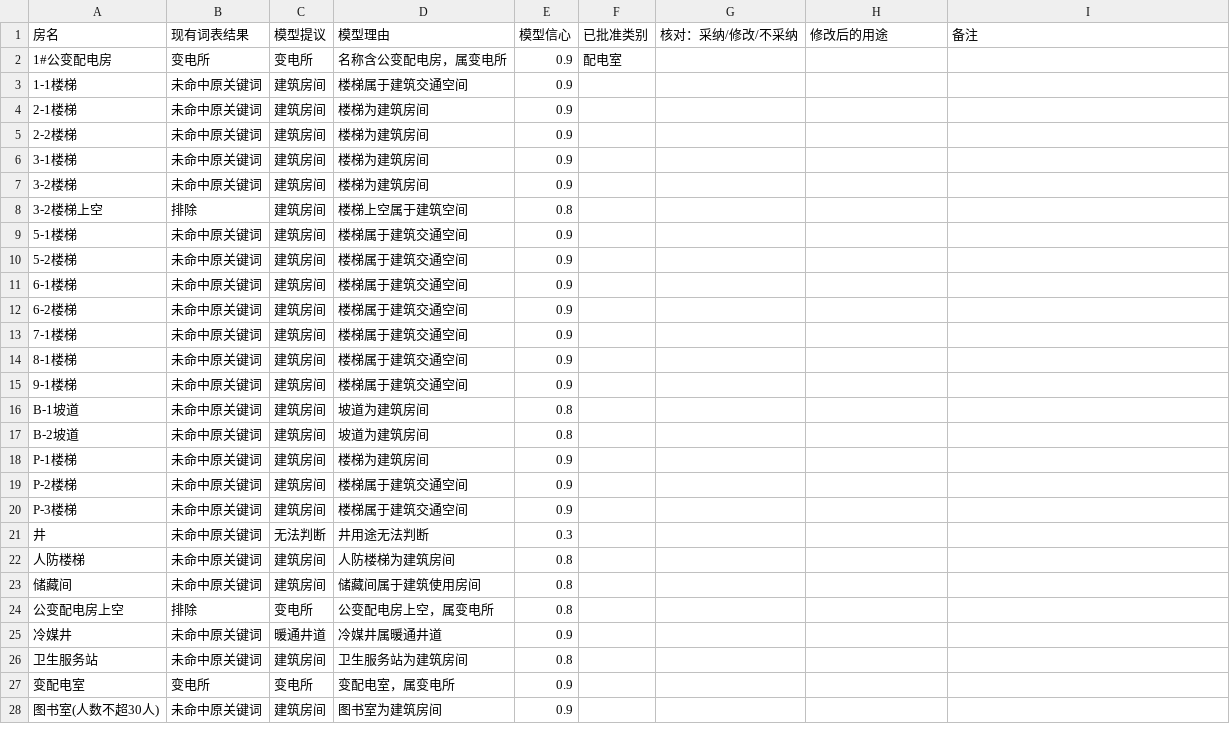
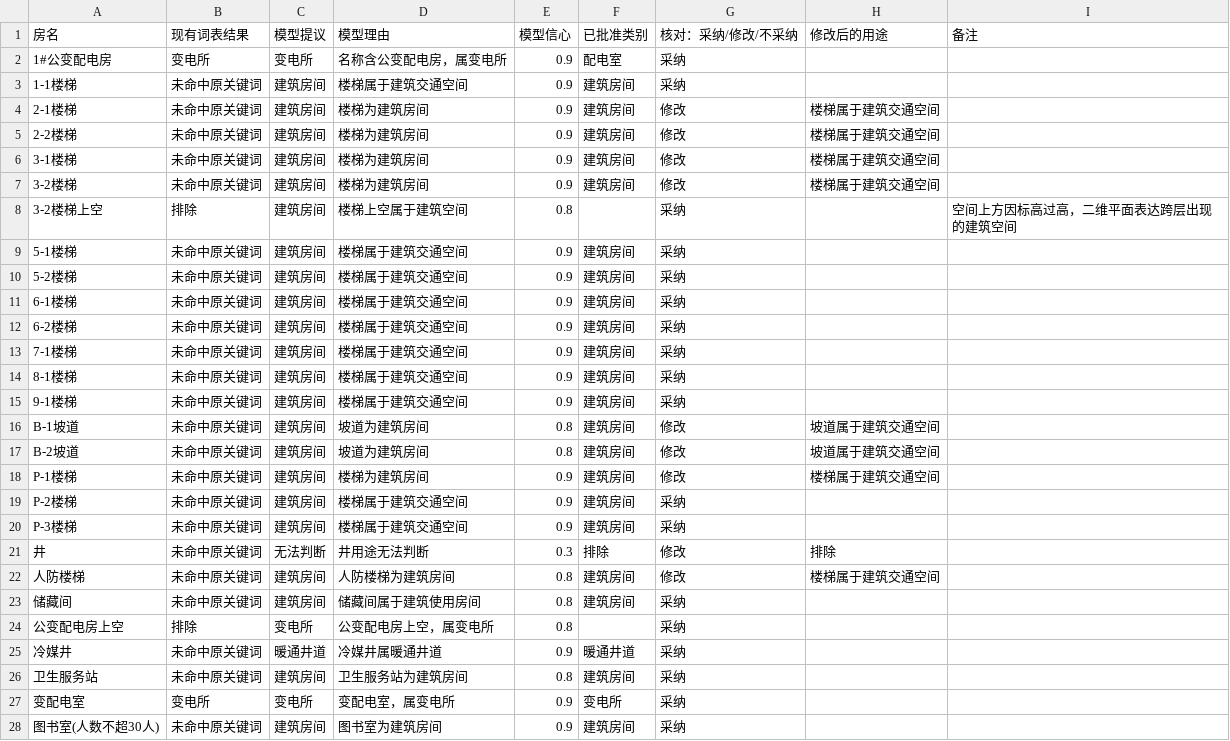
Before and after one commit to paigu3571/GeomVerity, a CSV file: eval/naming-review.csv, drawn as a sheet; only a part is shown; the diff covers the shown part only.

```diff
--- a/eval/naming-review.csv
+++ b/eval/naming-review.csv
@@ -1,28 +1,28 @@
 房名,现有词表结果,模型提议,模型理由,模型信心,已批准类别,核对：采纳/修改/不采纳,修改后的用途,备注
-1#公变配电房,变电所,变电所,名称含公变配电房，属变电所,0.9,配电室,,,
-1-1楼梯,未命中原关键词,建筑房间,楼梯属于建筑交通空间,0.9,,,,
-2-1楼梯,未命中原关键词,建筑房间,楼梯为建筑房间,0.9,,,,
-2-2楼梯,未命中原关键词,建筑房间,楼梯为建筑房间,0.9,,,,
-3-1楼梯,未命中原关键词,建筑房间,楼梯为建筑房间,0.9,,,,
-3-2楼梯,未命中原关键词,建筑房间,楼梯为建筑房间,0.9,,,,
-3-2楼梯上空,排除,建筑房间,楼梯上空属于建筑空间,0.8,,,,
-5-1楼梯,未命中原关键词,建筑房间,楼梯属于建筑交通空间,0.9,,,,
-5-2楼梯,未命中原关键词,建筑房间,楼梯属于建筑交通空间,0.9,,,,
-6-1楼梯,未命中原关键词,建筑房间,楼梯属于建筑交通空间,0.9,,,,
-6-2楼梯,未命中原关键词,建筑房间,楼梯属于建筑交通空间,0.9,,,,
-7-1楼梯,未命中原关键词,建筑房间,楼梯属于建筑交通空间,0.9,,,,
-8-1楼梯,未命中原关键词,建筑房间,楼梯属于建筑交通空间,0.9,,,,
-9-1楼梯,未命中原关键词,建筑房间,楼梯属于建筑交通空间,0.9,,,,
-B-1坡道,未命中原关键词,建筑房间,坡道为建筑房间,0.8,,,,
-B-2坡道,未命中原关键词,建筑房间,坡道为建筑房间,0.8,,,,
-P-1楼梯,未命中原关键词,建筑房间,楼梯为建筑房间,0.9,,,,
-P-2楼梯,未命中原关键词,建筑房间,楼梯属于建筑交通空间,0.9,,,,
-P-3楼梯,未命中原关键词,建筑房间,楼梯属于建筑交通空间,0.9,,,,
-井,未命中原关键词,无法判断,井用途无法判断,0.3,,,,
-人防楼梯,未命中原关键词,建筑房间,人防楼梯为建筑房间,0.8,,,,
-储藏间,未命中原关键词,建筑房间,储藏间属于建筑使用房间,0.8,,,,
-公变配电房上空,排除,变电所,公变配电房上空，属变电所,0.8,,,,
-冷媒井,未命中原关键词,暖通井道,冷媒井属暖通井道,0.9,,,,
-卫生服务站,未命中原关键词,建筑房间,卫生服务站为建筑房间,0.8,,,,
-变配电室,变电所,变电所,变配电室，属变电所,0.9,,,,
-图书室(人数不超30人),未命中原关键词,建筑房间,图书室为建筑房间,0.9,,,,
+1#公变配电房,变电所,变电所,名称含公变配电房，属变电所,0.9,配电室,采纳,,
+1-1楼梯,未命中原关键词,建筑房间,楼梯属于建筑交通空间,0.9,建筑房间,采纳,,
+2-1楼梯,未命中原关键词,建筑房间,楼梯为建筑房间,0.9,建筑房间,修改,楼梯属于建筑交通空间,
+2-2楼梯,未命中原关键词,建筑房间,楼梯为建筑房间,0.9,建筑房间,修改,楼梯属于建筑交通空间,
+3-1楼梯,未命中原关键词,建筑房间,楼梯为建筑房间,0.9,建筑房间,修改,楼梯属于建筑交通空间,
+3-2楼梯,未命中原关键词,建筑房间,楼梯为建筑房间,0.9,建筑房间,修改,楼梯属于建筑交通空间,
+3-2楼梯上空,排除,建筑房间,楼梯上空属于建筑空间,0.8,,采纳,,空间上方因标高过高，二维平面表达跨层出现的建筑空间
+5-1楼梯,未命中原关键词,建筑房间,楼梯属于建筑交通空间,0.9,建筑房间,采纳,,
+5-2楼梯,未命中原关键词,建筑房间,楼梯属于建筑交通空间,0.9,建筑房间,采纳,,
+6-1楼梯,未命中原关键词,建筑房间,楼梯属于建筑交通空间,0.9,建筑房间,采纳,,
+6-2楼梯,未命中原关键词,建筑房间,楼梯属于建筑交通空间,0.9,建筑房间,采纳,,
+7-1楼梯,未命中原关键词,建筑房间,楼梯属于建筑交通空间,0.9,建筑房间,采纳,,
+8-1楼梯,未命中原关键词,建筑房间,楼梯属于建筑交通空间,0.9,建筑房间,采纳,,
+9-1楼梯,未命中原关键词,建筑房间,楼梯属于建筑交通空间,0.9,建筑房间,采纳,,
+B-1坡道,未命中原关键词,建筑房间,坡道为建筑房间,0.8,建筑房间,修改,坡道属于建筑交通空间,
+B-2坡道,未命中原关键词,建筑房间,坡道为建筑房间,0.8,建筑房间,修改,坡道属于建筑交通空间,
+P-1楼梯,未命中原关键词,建筑房间,楼梯为建筑房间,0.9,建筑房间,修改,楼梯属于建筑交通空间,
+P-2楼梯,未命中原关键词,建筑房间,楼梯属于建筑交通空间,0.9,建筑房间,采纳,,
+P-3楼梯,未命中原关键词,建筑房间,楼梯属于建筑交通空间,0.9,建筑房间,采纳,,
+井,未命中原关键词,无法判断,井用途无法判断,0.3,排除,修改,排除,
+人防楼梯,未命中原关键词,建筑房间,人防楼梯为建筑房间,0.8,建筑房间,修改,楼梯属于建筑交通空间,
+储藏间,未命中原关键词,建筑房间,储藏间属于建筑使用房间,0.8,建筑房间,采纳,,
+公变配电房上空,排除,变电所,公变配电房上空，属变电所,0.8,,采纳,,
+冷媒井,未命中原关键词,暖通井道,冷媒井属暖通井道,0.9,暖通井道,采纳,,
+卫生服务站,未命中原关键词,建筑房间,卫生服务站为建筑房间,0.8,建筑房间,采纳,,
+变配电室,变电所,变电所,变配电室，属变电所,0.9,变电所,采纳,,
+图书室(人数不超30人),未命中原关键词,建筑房间,图书室为建筑房间,0.9,建筑房间,采纳,,
```
Also changed, not shown: 84 edited cells elsewhere in this file, 17 other files.
